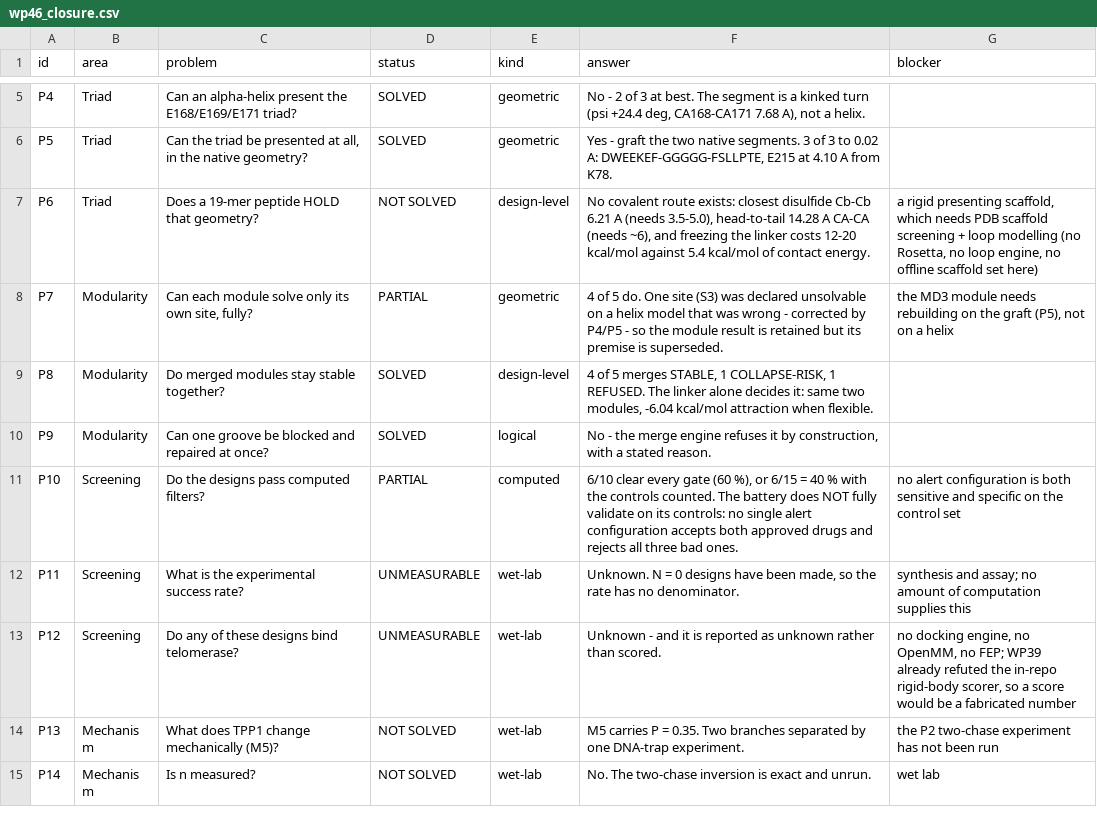
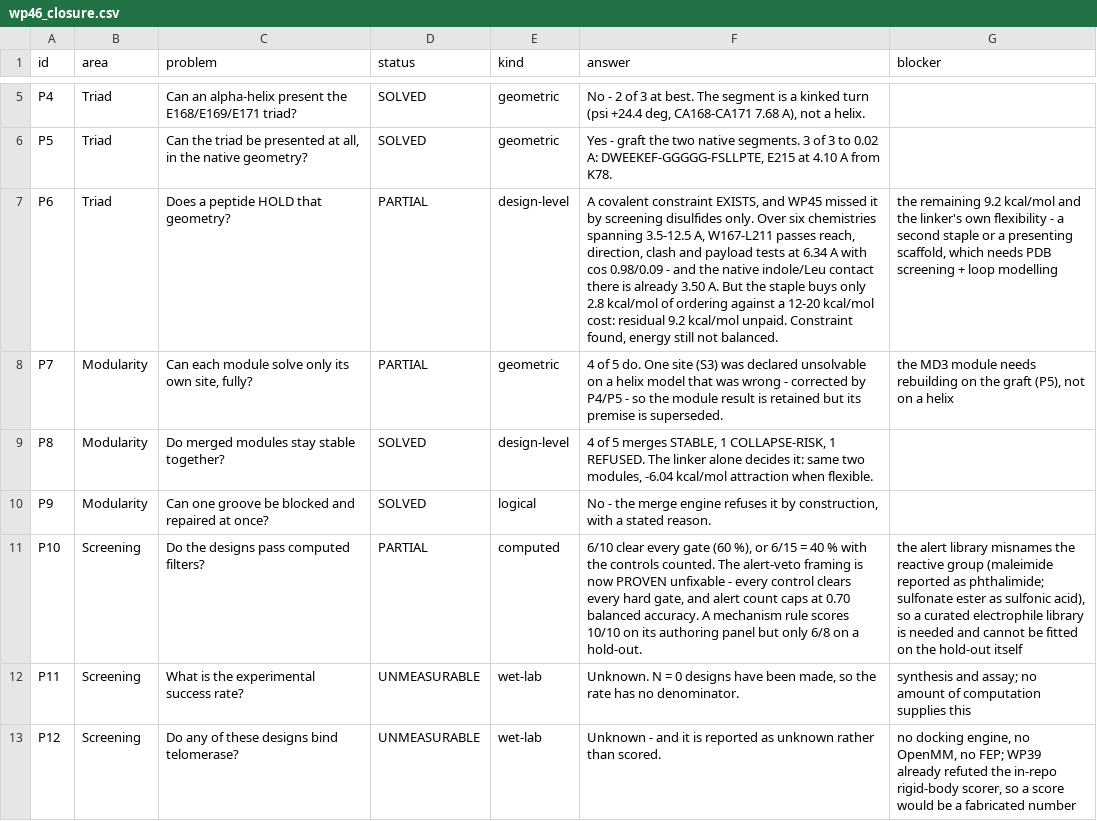
Before and after one commit to Mr-Nobody-Anonymous/telomerase-allosteric-switch, a CSV file: results/solve/wp46_closure.csv, drawn as a sheet; only a part is shown, gaps mark what is left out; the shorter side is filled out with more unchanged rows; the diff names each change by its address in the sheet, - before the commit and + after, or states it on an @@ line.

```diff
--- a/results/solve/wp46_closure.csv
+++ b/results/solve/wp46_closure.csv
-C7 (problem): Does a 19-mer peptide HOLD that geometry?
+C7 (problem): Does a peptide HOLD that geometry?
-D7 (status): NOT SOLVED
+D7 (status): PARTIAL
-F7 (answer): No covalent route exists: closest disulfide Cb-Cb 6.21 A (needs 3.5-5.0), head-to-tail 14.28 A CA-CA (needs ~6), and freezing the linker costs 12-20 kcal/mol against 5.4 kcal/mol of contact energy.
+F7 (answer): A covalent constraint EXISTS, and WP45 missed it by screening disulfides only. Over six chemistries spanning 3.5-12.5 A, W167-L211 passes reach, direction, clash and payload tests at 6.34 A with cos 0.98/0.09 - and the native indole/Leu contact there is already 3.50 A. But the staple buys only 2.8 kcal/mol of ordering against a 12-20 kcal/mol cost: residual 9.2 kcal/mol unpaid. Constraint found, energy still not balanced.
-G7 (blocker): a rigid presenting scaffold, which needs PDB scaffold screening + loop modelling (no Rosetta, no loop engine, no offline scaffold set here)
+G7 (blocker): the remaining 9.2 kcal/mol and the linker's own flexibility - a second staple or a presenting scaffold, which needs PDB screening + loop modelling
-F11 (answer): …counted. The battery does NOT fully validate on its controls: no single alert configuration accepts both approved drugs and rejects all three bad ones.
+F11 (answer): …counted. The alert-veto framing is now PROVEN unfixable - every control clears every hard gate, and alert count caps at 0.70 balanced accuracy. A mechanism rule scores 10/10 on its authoring panel but only 6/8 on a hold-out.
-G11 (blocker): no alert configuration is both sensitive and specific on the control set
+G11 (blocker): the alert library misnames the reactive group (maleimide reported as phthalimide; sulfonate ester as sulfonic acid), so a curated electrophile library is needed and cannot be fitted on the hold-out itself
```
Also changed, not shown: results/solve/retractions.csv, results/solve/status_ledger.csv, 15 other files.
